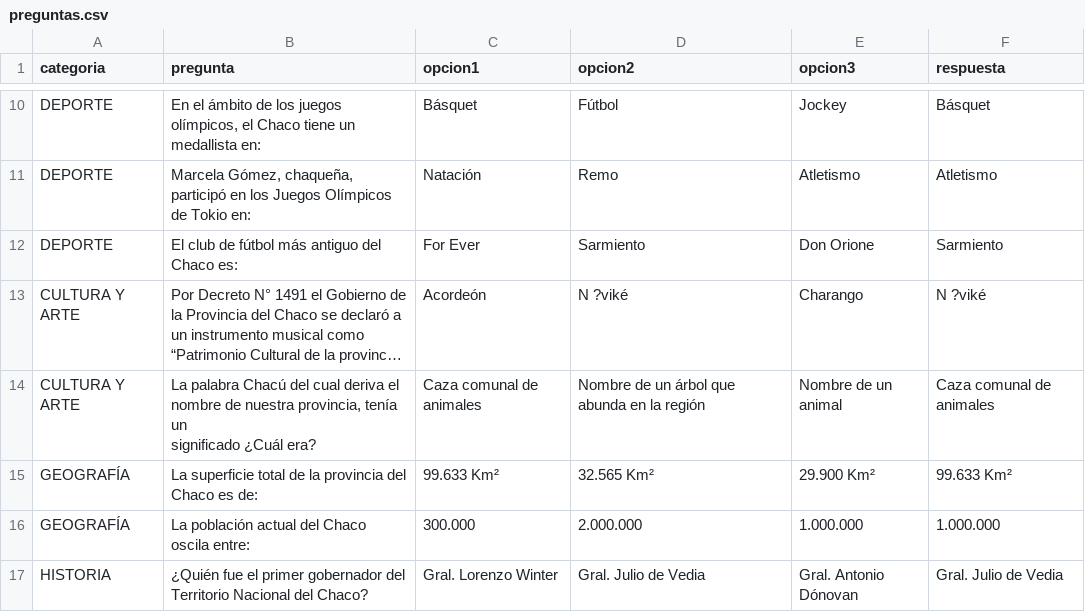
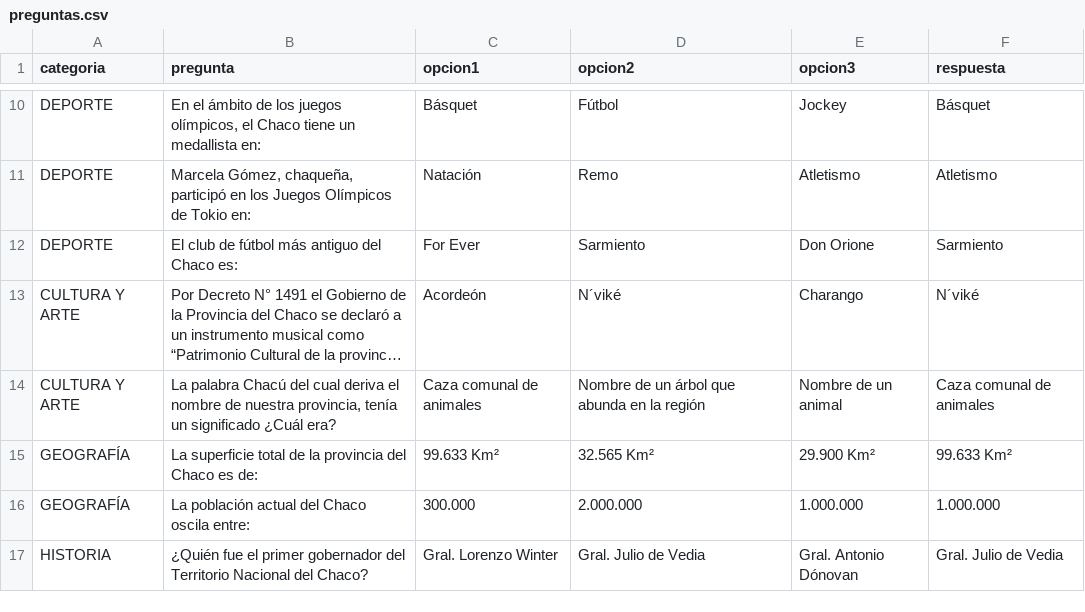
Before and after one commit to francoBa/QuizWeb, a CSV file: preguntas.csv, drawn as a sheet; only a part is shown, gaps mark what is left out; long unchanged cells end in …; the diff names each change by its address in the sheet, - before the commit and + after, or states it on an @@ line.

```diff
--- a/preguntas.csv
+++ b/preguntas.csv
-D13 (opcion2): N ?viké
+D13 (opcion2): N´viké
-F13 (respuesta): N ?viké
+F13 (respuesta): N´viké
-B14 (pregunta): …¿Cuál era?
+B14 (pregunta): …¿Cuál era?
```
Also changed, not shown: 18 other files.
